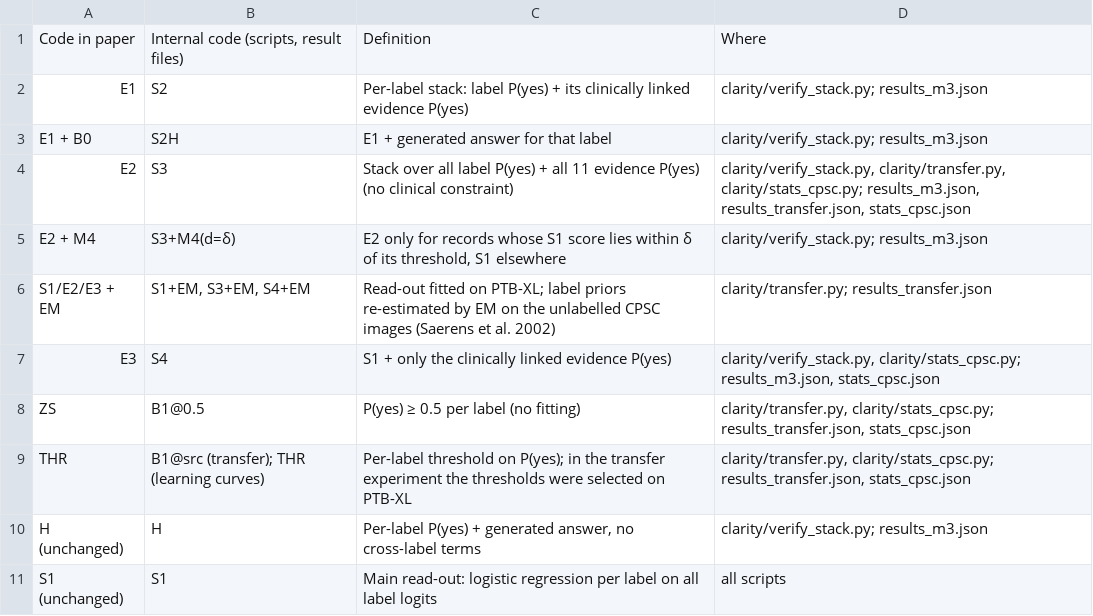
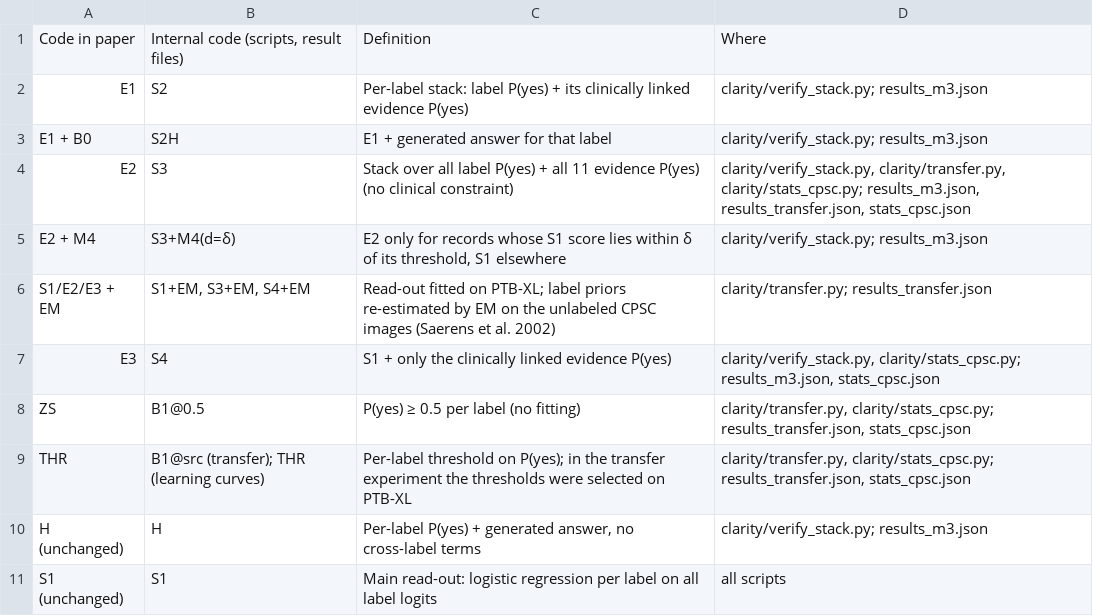
Before and after one commit to sjtu-wzh/ecg-mllm-local-calibration, a CSV file: paper/tables_supp/TableS6_variant_codes.csv, drawn as a sheet.

Commit message:
Use American spelling in figure labels, table notes and script comments; regenerate affected figures and tables

```diff
--- a/paper/tables_supp/TableS6_variant_codes.csv
+++ b/paper/tables_supp/TableS6_variant_codes.csv
@@ -5,3 +5,3 @@ E2,S3,Stack over all label P(yes) + all 11 evidence P(yes) (no clinical constrai
 E2 + M4,S3+M4(d=δ),"E2 only for records whose S1 score lies within δ of its threshold, S1 elsewhere",clarity/verify_stack.py; results_m3.json
-S1/E2/E3 + EM,"S1+EM, S3+EM, S4+EM",Read-out fitted on PTB-XL; label priors re-estimated by EM on the unlabelled CPSC images (Saerens et al. 2002),clarity/transfer.py; results_transfer.json
+S1/E2/E3 + EM,"S1+EM, S3+EM, S4+EM",Read-out fitted on PTB-XL; label priors re-estimated by EM on the unlabeled CPSC images (Saerens et al. 2002),clarity/transfer.py; results_transfer.json
 E3,S4,S1 + only the clinically linked evidence P(yes),"clarity/verify_stack.py, clarity/stats_cpsc.py; results_m3.json, stats_cpsc.json"
```
Also changed, not shown: paper/tables_supp/TableS4_exploratory.csv, paper/tables_supp/TableS5_domain_analysis.csv, 49 other files.
